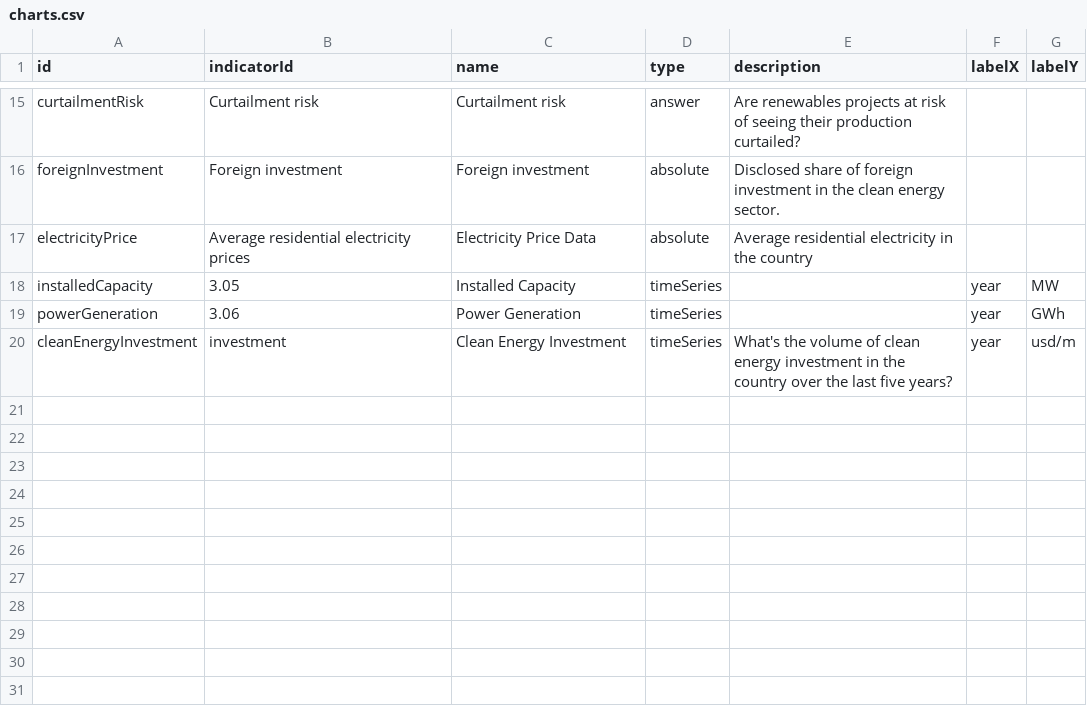
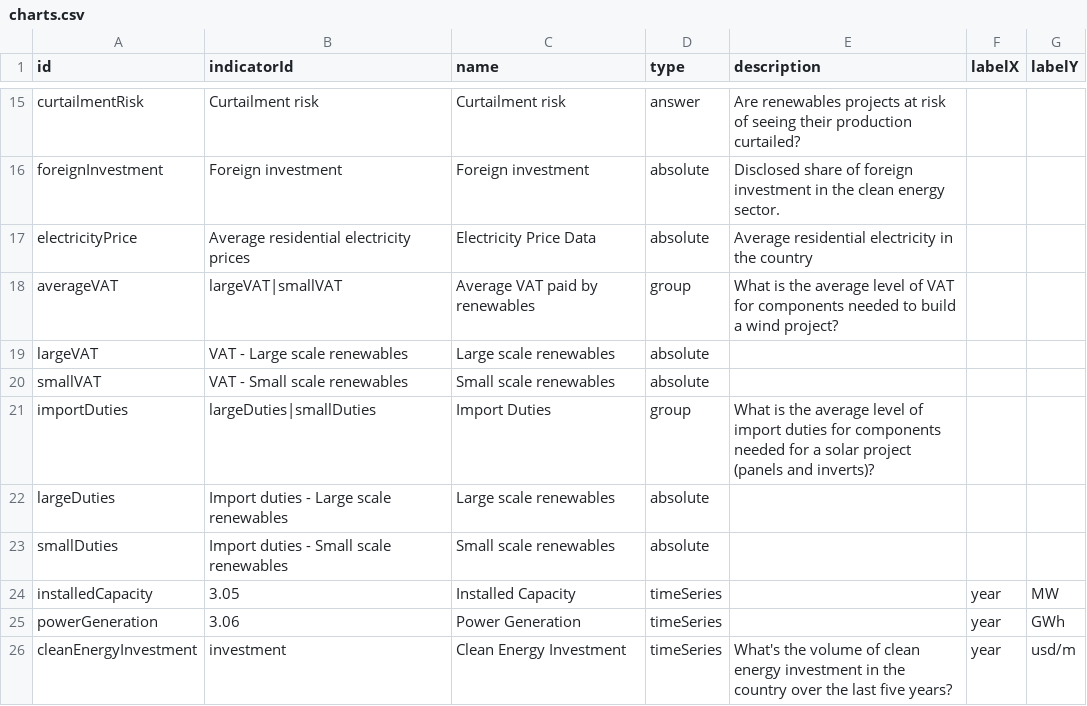
Before and after one commit to climatescope/cs-datapipeline, a CSV file: input/definitions/charts.csv, drawn as a sheet; only a part is shown, gaps mark what is left out; the diff names each change by its address in the sheet, - before the commit and + after, or states it on an @@ line.

Commit message:
Add ability to group charts. Fix #12

```diff
--- a/input/definitions/charts.csv
+++ b/input/definitions/charts.csv
+row 18: averageVAT | largeVAT|smallVAT | Average VAT paid by renewables | group | What is the average level of VAT for components needed to build a wind project?
+row 19: largeVAT | VAT - Large scale renewables | Large scale renewables | absolute
+row 20: smallVAT | VAT - Small scale renewables | Small scale renewables | absolute
+row 21: importDuties | largeDuties|smallDuties | Import Duties | group | What is the average level of import duties for components needed for a solar project (panels and inverts)?
+row 22: largeDuties | Import duties - Large scale renewables | Large scale renewables | absolute
+row 23: smallDuties | Import duties - Small scale renewables | Small scale renewables | absolute
```
Also changed, not shown: 3 other files.
